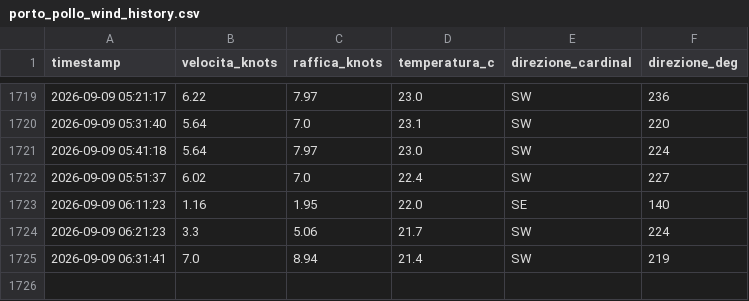
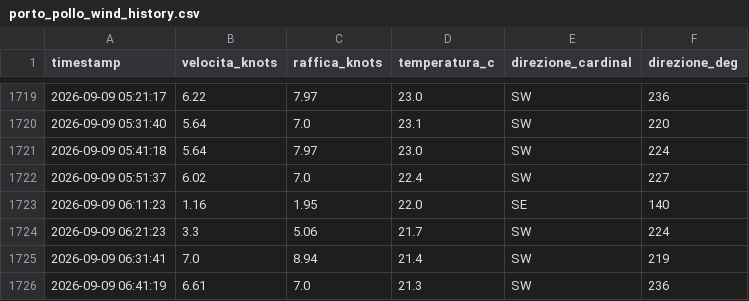
Before and after one commit to bubestube/Wind-PP, a CSV file: porto_pollo_wind_history.csv, drawn as a sheet; only a part is shown, gaps mark what is left out; the diff names each change by its address in the sheet, - before the commit and + after, or states it on an @@ line.

```diff
--- a/porto_pollo_wind_history.csv
+++ b/porto_pollo_wind_history.csv
+row 1726: 2026-09-09 06:41:19 | 6.61 | 7.0 | 21.3 | SW | 236
```
